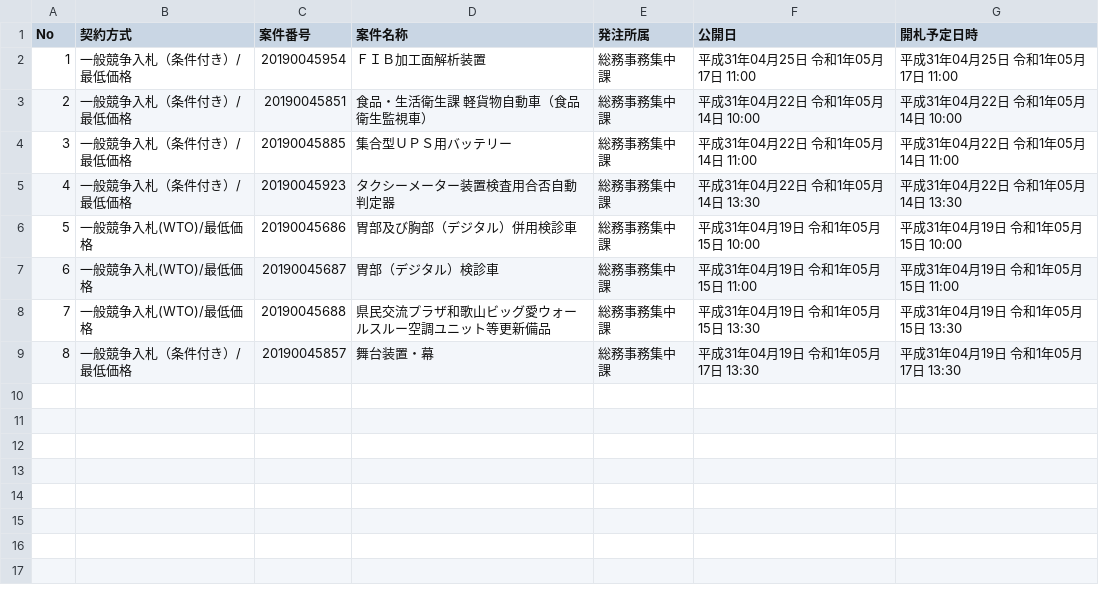
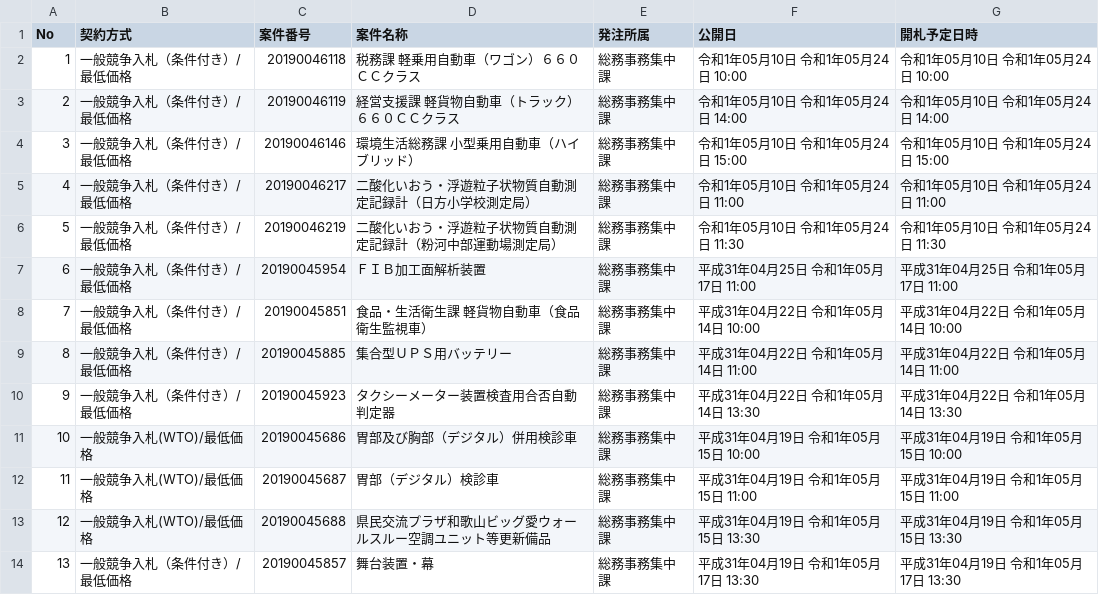
Before and after one commit to wakayama-pref-org/Goods-e-procurement-system_Bid_Advertisement, a CSV file: csv/goods-e-procurement-system_bid_advertisement.csv, drawn as a sheet; addresses are those after the commit; the diff names each change by its address in the sheet, - before the commit and + after, or states it on an @@ line.

```diff
--- a/csv/goods-e-procurement-system_bid_advertisement.csv
+++ b/csv/goods-e-procurement-system_bid_advertisement.csv
+row 2: 1 | 一般競争入札（条件付き）/最低価格 | 20190046118 | 税務課 軽乗用自動車（ワゴン）６６０ＣＣクラス | 総務事務集中課 | 令和1年05月10日 令和1年05月24日 10:00 | 令和1年05月10日 令和1年05月24日 10:00
+row 3: 2 | 一般競争入札（条件付き）/最低価格 | 20190046119 | 経営支援課 軽貨物自動車（トラック）６６０ＣＣクラス | 総務事務集中課 | 令和1年05月10日 令和1年05月24日 14:00 | 令和1年05月10日 令和1年05月24日 14:00
+row 4: 3 | 一般競争入札（条件付き）/最低価格 | 20190046146 | 環境生活総務課 小型乗用自動車（ハイブリッド） | 総務事務集中課 | 令和1年05月10日 令和1年05月24日 15:00 | 令和1年05月10日 令和1年05月24日 15:00
+row 5: 4 | 一般競争入札（条件付き）/最低価格 | 20190046217 | 二酸化いおう・浮遊粒子状物質自動測定記録計（日方小学校測定局） | 総務事務集中課 | 令和1年05月10日 令和1年05月24日 11:00 | 令和1年05月10日 令和1年05月24日 11:00
+row 6: 5 | 一般競争入札（条件付き）/最低価格 | 20190046219 | 二酸化いおう・浮遊粒子状物質自動測定記録計（粉河中部運動場測定局） | 総務事務集中課 | 令和1年05月10日 令和1年05月24日 11:30 | 令和1年05月10日 令和1年05月24日 11:30
@@ column A (No) renumbered from row 7 down @@
```
Also changed, not shown: 1 other file.
